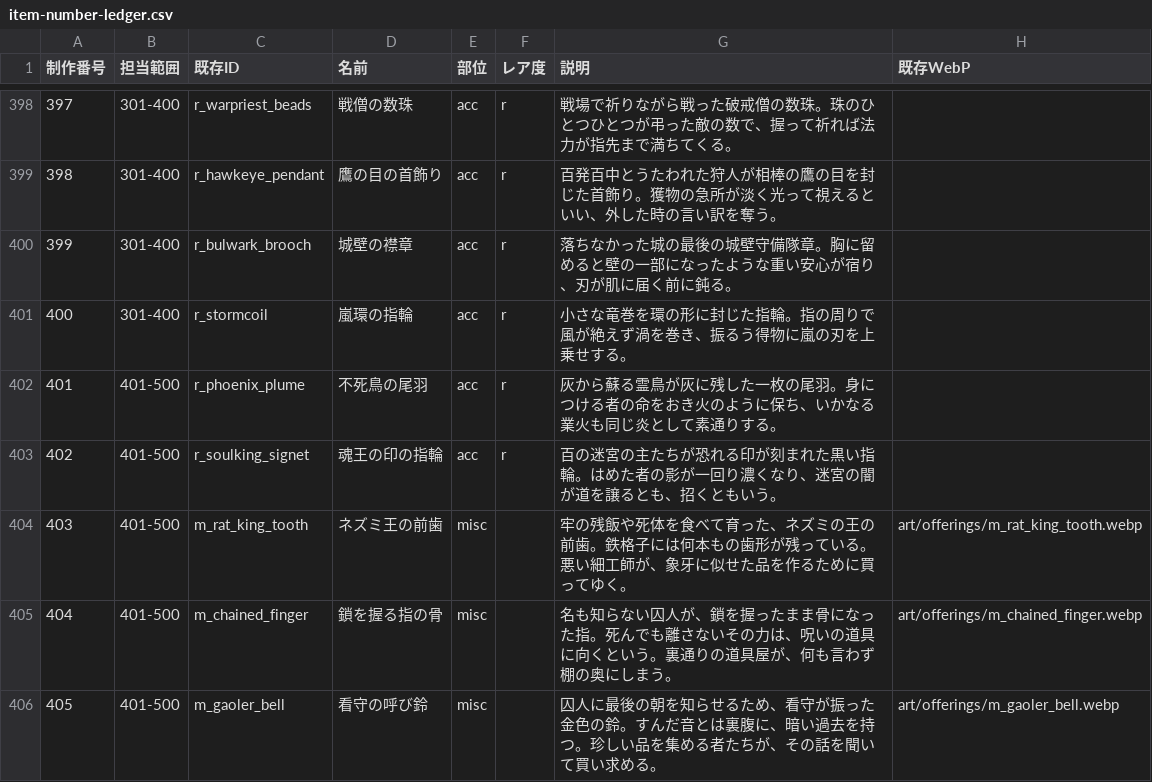
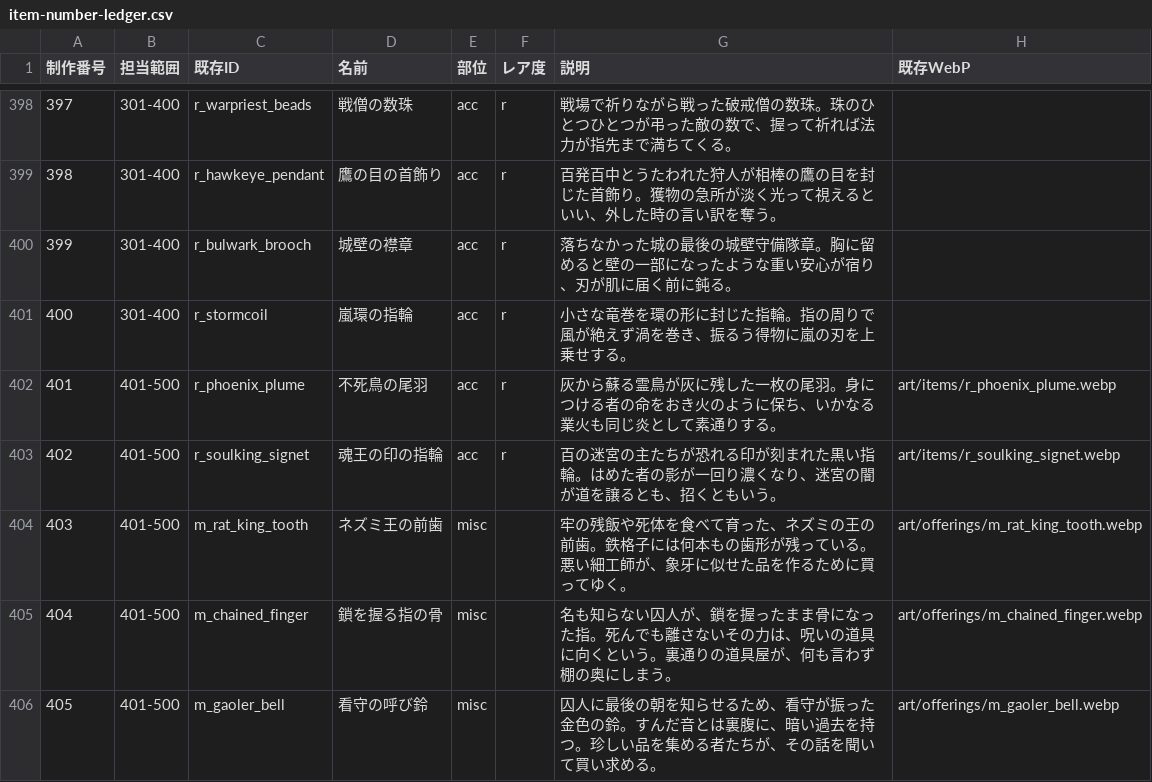
Before and after one commit to KotaroTao/DOS, a CSV file: docs/art/item-number-ledger.csv, drawn as a sheet; only a part is shown, gaps mark what is left out.

```diff
--- a/docs/art/item-number-ledger.csv
+++ b/docs/art/item-number-ledger.csv
@@ -401,4 +401,4 @@
 "400","301-400","r_stormcoil","嵐環の指輪","acc","r","小さな竜巻を環の形に封じた指輪。指の周りで風が絶えず渦を巻き、振るう得物に嵐の刃を上乗せする。",""
-"401","401-500","r_phoenix_plume","不死鳥の尾羽","acc","r","灰から蘇る霊鳥が灰に残した一枚の尾羽。身につける者の命をおき火のように保ち、いかなる業火も同じ炎として素通りする。",""
-"402","401-500","r_soulking_signet","魂王の印の指輪","acc","r","百の迷宮の主たちが恐れる印が刻まれた黒い指輪。はめた者の影が一回り濃くなり、迷宮の闇が道を譲るとも、招くともいう。",""
+"401","401-500","r_phoenix_plume","不死鳥の尾羽","acc","r","灰から蘇る霊鳥が灰に残した一枚の尾羽。身につける者の命をおき火のように保ち、いかなる業火も同じ炎として素通りする。","art/items/r_phoenix_plume.webp"
+"402","401-500","r_soulking_signet","魂王の印の指輪","acc","r","百の迷宮の主たちが恐れる印が刻まれた黒い指輪。はめた者の影が一回り濃くなり、迷宮の闇が道を譲るとも、招くともいう。","art/items/r_soulking_signet.webp"
 "403","401-500","m_rat_king_tooth","ネズミ王の前歯","misc","","牢の残飯や死体を食べて育った、ネズミの王の前歯。鉄格子には何本もの歯形が残っている。悪い細工師が、象牙に似せた品を作るために買ってゆく。","art/offerings/m_rat_king_tooth.webp"
```
Also changed, not shown: 16 other files.
